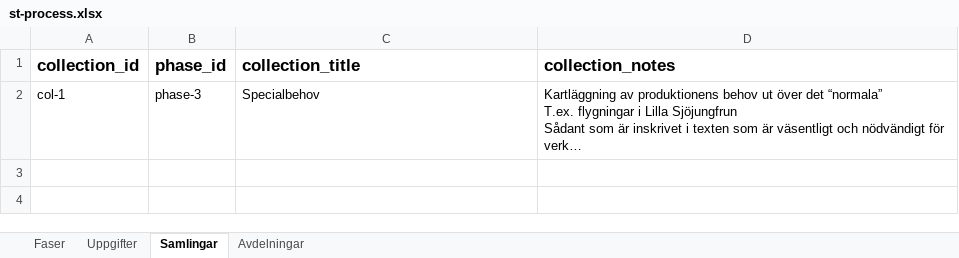
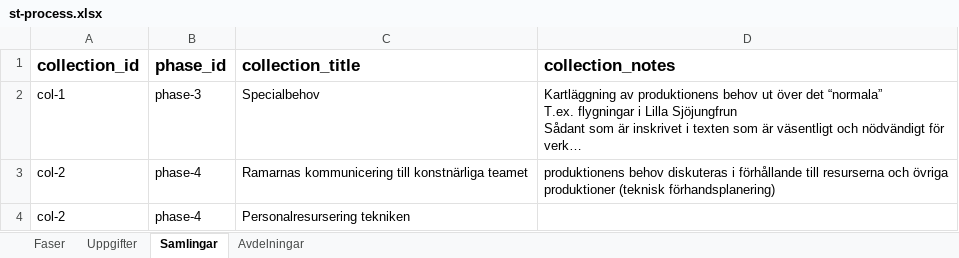
Before and after one commit to juliusuusikyla/produktionsprocess, an Excel workbook: st-process.xlsx, sheet Samlingar, drawn as a sheet; long unchanged cells end in …; values as stored, in another font and other column widths than the file's, no borders; the diff names each change by its address in the sheet, - before the commit and + after, or states it on an @@ line.

```diff
--- a/st-process.xlsx (sheet Samlingar)
+++ b/st-process.xlsx (sheet Samlingar)
+row 3: col-2 | phase-4 | Ramarnas kommunicering till konstnärliga teamet | produktionens behov diskuteras i förhållande till resurserna och övriga produktioner (teknisk förhandsplanering)
+row 4: col-2 | phase-4 | Personalresursering tekniken
```
Also changed, not shown: sheet Uppgifter, sheet Faser, 9 other files.
